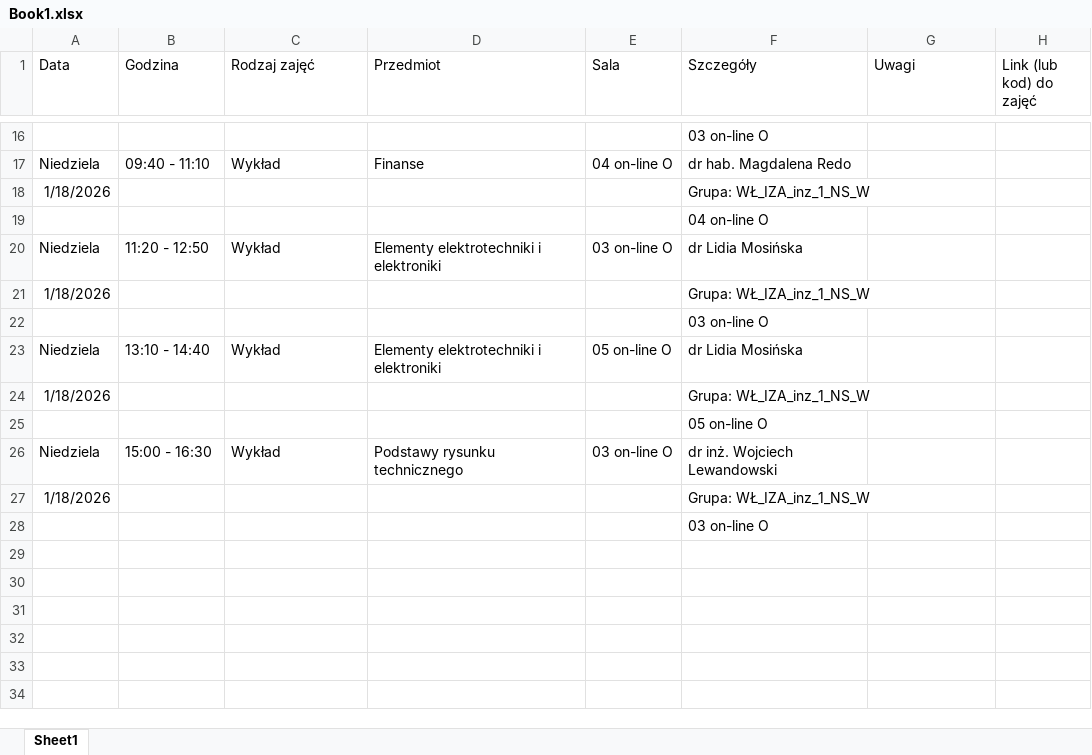
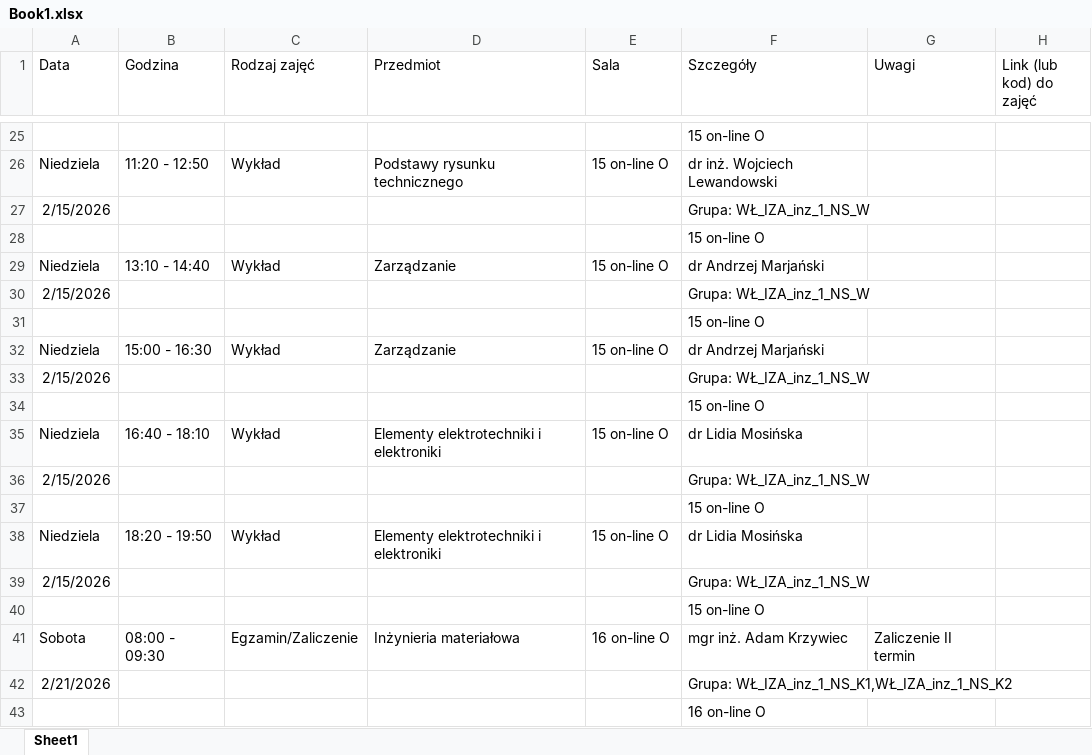
Before and after one commit to MyManKingstone/WSBEngiBot, an Excel workbook: Book1.xlsx, sheet Sheet1, drawn as a sheet; only a part is shown, gaps mark what is left out; values as stored, in another font and other column widths than the file's, no borders; addresses are those after the commit; the diff covers the shown part only; the diff names each change by its address in the sheet, - before the commit and + after, or states it on an @@ line.

```diff
--- a/Book1.xlsx (sheet Sheet1)
+++ b/Book1.xlsx (sheet Sheet1)
-F25 (Szczegóły): 03 on-line O
+F25 (Szczegóły): 15 on-line O
+row 26: Niedziela | 11:20 - 12:50 | Wykład | Podstawy rysunku technicznego | 15 on-line O | dr inż. Wojciech Lewandowski
+row 27: 2/15/2026 |  |  |  |  | Grupa: WŁ_IZA_inz_1_NS_W
+row 28:  |  |  |  |  | 15 on-line O
-B29 (Godzina): 09:40 - 11:10
+B29 (Godzina): 13:10 - 14:40
-D29 (Przedmiot): Finanse
+D29 (Przedmiot): Zarządzanie
-E29 (Sala): 04 on-line O
+E29 (Sala): 15 on-line O
-F29 (Szczegóły): dr hab. Magdalena Redo
+F29 (Szczegóły): dr Andrzej Marjański
-A30 (Data): 1/18/2026
+A30 (Data): 2/15/2026
-F31 (Szczegóły): 04 on-line O
+F31 (Szczegóły): 15 on-line O
-B32 (Godzina): 11:20 - 12:50
+B32 (Godzina): 15:00 - 16:30
-D32 (Przedmiot): Elementy elektrotechniki i elektroniki
+D32 (Przedmiot): Zarządzanie
-E32 (Sala): 03 on-line O
+E32 (Sala): 15 on-line O
-F32 (Szczegóły): dr Lidia Mosińska
+F32 (Szczegóły): dr Andrzej Marjański
-A33 (Data): 1/18/2026
+A33 (Data): 2/15/2026
-F34 (Szczegóły): 03 on-line O
+F34 (Szczegóły): 15 on-line O
-B35 (Godzina): 13:10 - 14:40
+B35 (Godzina): 16:40 - 18:10
-E35 (Sala): 05 on-line O
+E35 (Sala): 15 on-line O
-A36 (Data): 1/18/2026
+A36 (Data): 2/15/2026
-F37 (Szczegóły): 05 on-line O
+F37 (Szczegóły): 15 on-line O
-B38 (Godzina): 15:00 - 16:30
+B38 (Godzina): 18:20 - 19:50
-D38 (Przedmiot): Podstawy rysunku technicznego
+D38 (Przedmiot): Elementy elektrotechniki i elektroniki
-E38 (Sala): 03 on-line O
+E38 (Sala): 15 on-line O
-F38 (Szczegóły): dr inż. Wojciech Lewandowski
+F38 (Szczegóły): dr Lidia Mosińska
-A39 (Data): 1/18/2026
+A39 (Data): 2/15/2026
-F40 (Szczegóły): 03 on-line O
+F40 (Szczegóły): 15 on-line O
+row 41: Sobota | 08:00 - 09:30 | Egzamin/Zaliczenie | Inżynieria materiałowa | 16 on-line O | mgr inż. Adam Krzywiec | Zaliczenie II termin
+row 42: 2/21/2026 |  |  |  |  | Grupa: WŁ_IZA_inz_1_NS_K1,WŁ_IZA_inz_1_NS_K2
+row 43:  |  |  |  |  | 16 on-line O
```
Also changed, not shown: 12 added rows, 3 removed rows and 17 edited cells elsewhere in this sheet, 1 other file.
